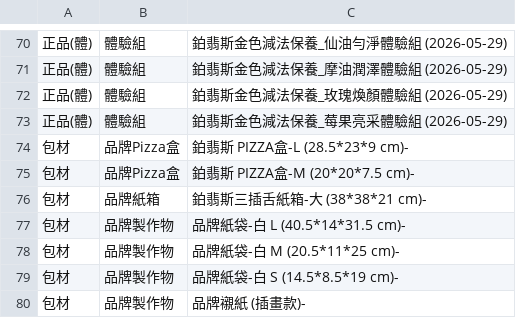
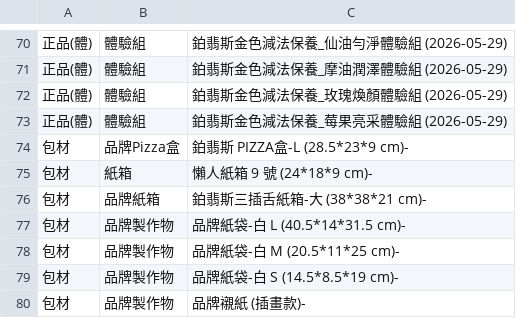
Before and after one commit to ceo-peng/pm-tools, a CSV file: data/products.csv, drawn as a sheet; only a part is shown, gaps mark what is left out; removed rows and columns are numbered as before the commit, all else as after; the diff names each change by its address in the sheet, - before the commit and + after, or states it on an @@ line.

Commit message:
Update products.csv

```diff
--- a/data/products.csv
+++ b/data/products.csv
-row 75: 包材 | 品牌Pizza盒 | 鉑翡斯 PIZZA盒-M (20*20*7.5 cm)-
+row 75: 包材 | 紙箱 | 懶人紙箱 9 號 (24*18*9 cm)-
```
